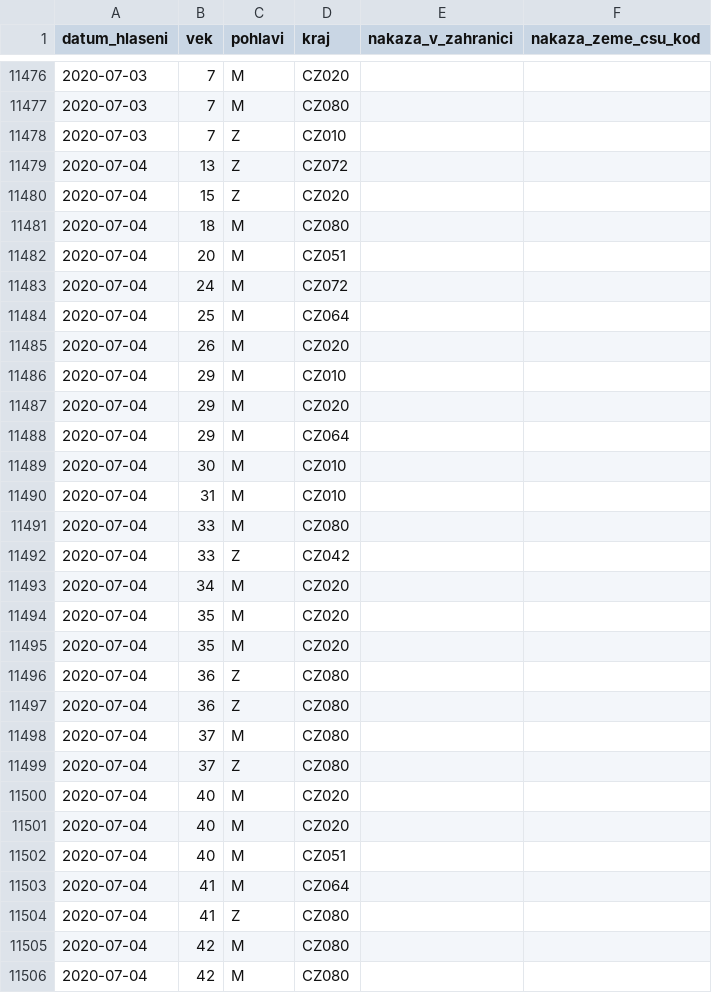
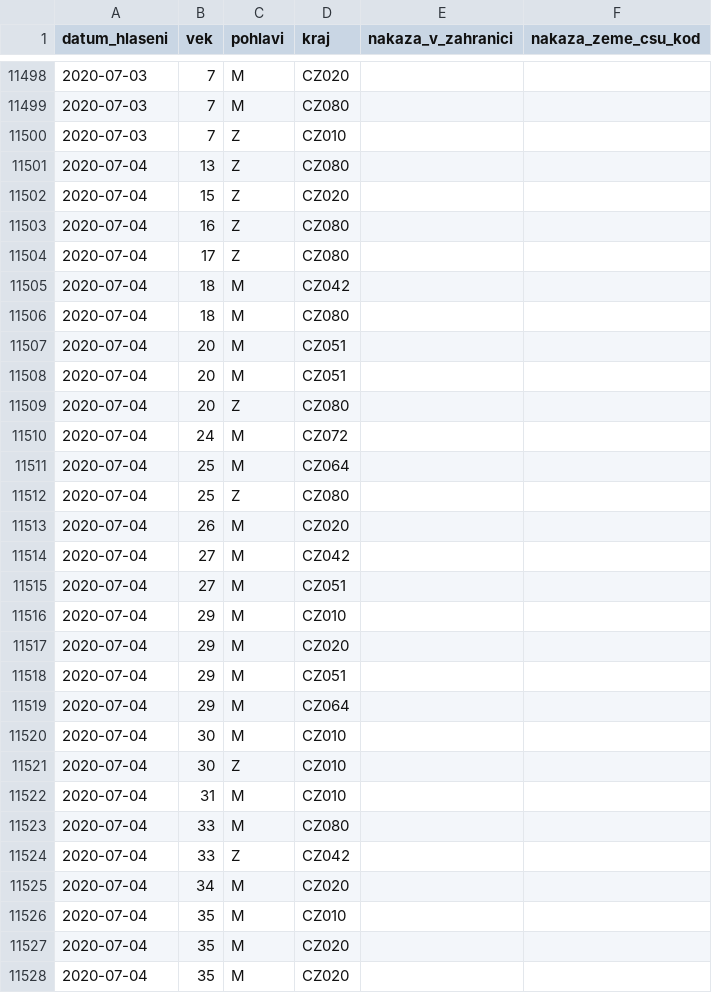
Before and after one commit to martin-majlis/covid-19, a CSV file: data/backup/onemocneni-aktualne.mzcr.cz_covid-19/osoby-sorted.csv, drawn as a sheet; only a part is shown, gaps mark what is left out; the shorter side is filled out with more unchanged rows; the diff covers the shown part only.

```diff
--- a/data/backup/onemocneni-aktualne.mzcr.cz_covid-19/osoby-sorted.csv
+++ b/data/backup/onemocneni-aktualne.mzcr.cz_covid-19/osoby-sorted.csv
@@ -11478,13 +11500,23 @@
 2020-07-03,7,Z,CZ010,,
-2020-07-04,13,Z,CZ072,,
+2020-07-04,13,Z,CZ080,,
 2020-07-04,15,Z,CZ020,,
+2020-07-04,16,Z,CZ080,,
+2020-07-04,17,Z,CZ080,,
+2020-07-04,18,M,CZ042,,
 2020-07-04,18,M,CZ080,,
 2020-07-04,20,M,CZ051,,
+2020-07-04,20,M,CZ051,,
+2020-07-04,20,Z,CZ080,,
 2020-07-04,24,M,CZ072,,
 2020-07-04,25,M,CZ064,,
+2020-07-04,25,Z,CZ080,,
 2020-07-04,26,M,CZ020,,
+2020-07-04,27,M,CZ042,,
+2020-07-04,27,M,CZ051,,
 2020-07-04,29,M,CZ010,,
 2020-07-04,29,M,CZ020,,
+2020-07-04,29,M,CZ051,,
 2020-07-04,29,M,CZ064,,
 2020-07-04,30,M,CZ010,,
+2020-07-04,30,Z,CZ010,,
 2020-07-04,31,M,CZ010,,
@@ -11493,2 +11525,3 @@
 2020-07-04,34,M,CZ020,,
+2020-07-04,35,M,CZ010,,
 2020-07-04,35,M,CZ020,,
```
Also changed, not shown: 34 added rows and 2 edited cells elsewhere in this file, data/backup/onemocneni-aktualne.mzcr.cz_covid-19-v2/osoby-sorted.csv.
